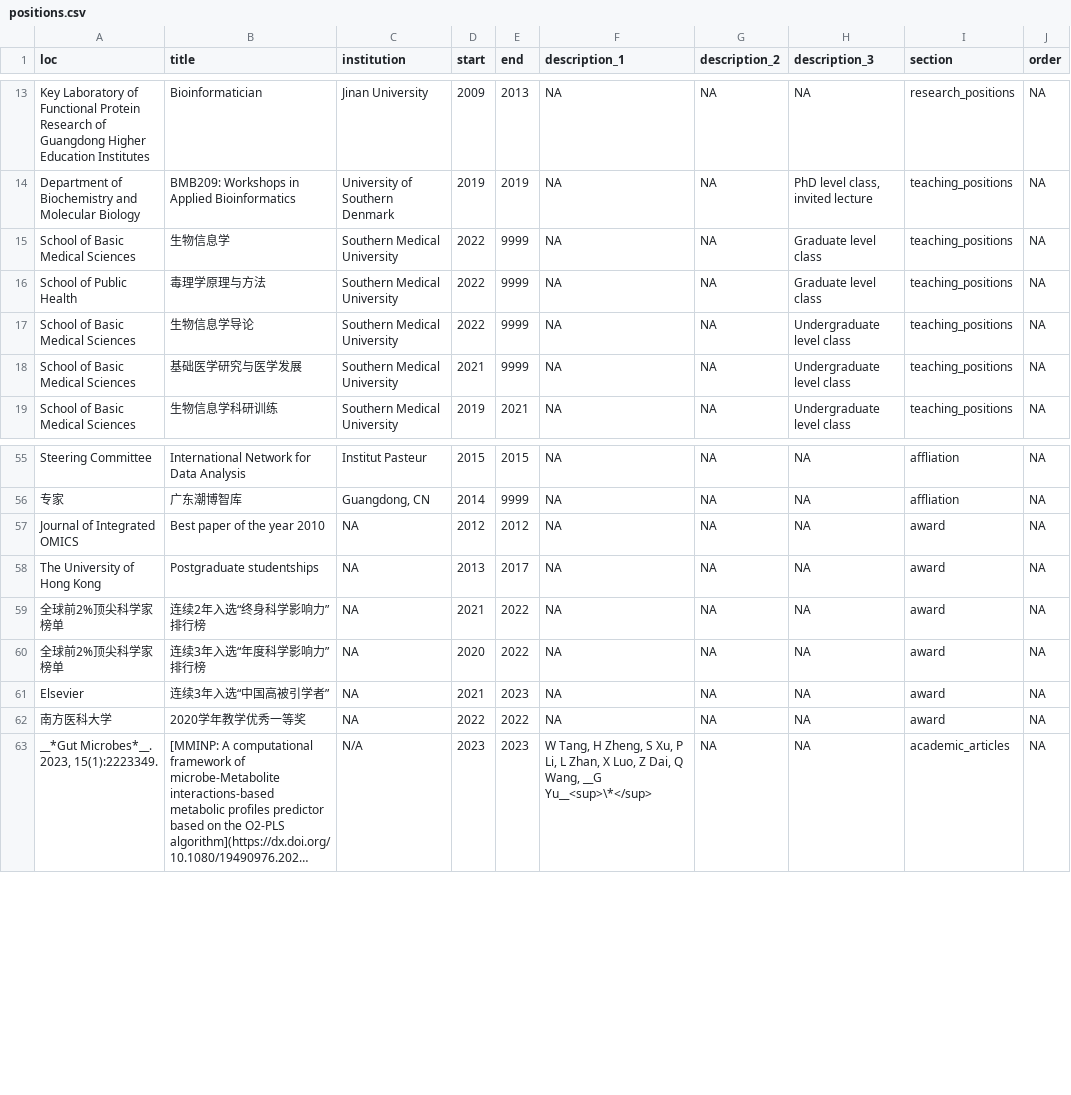
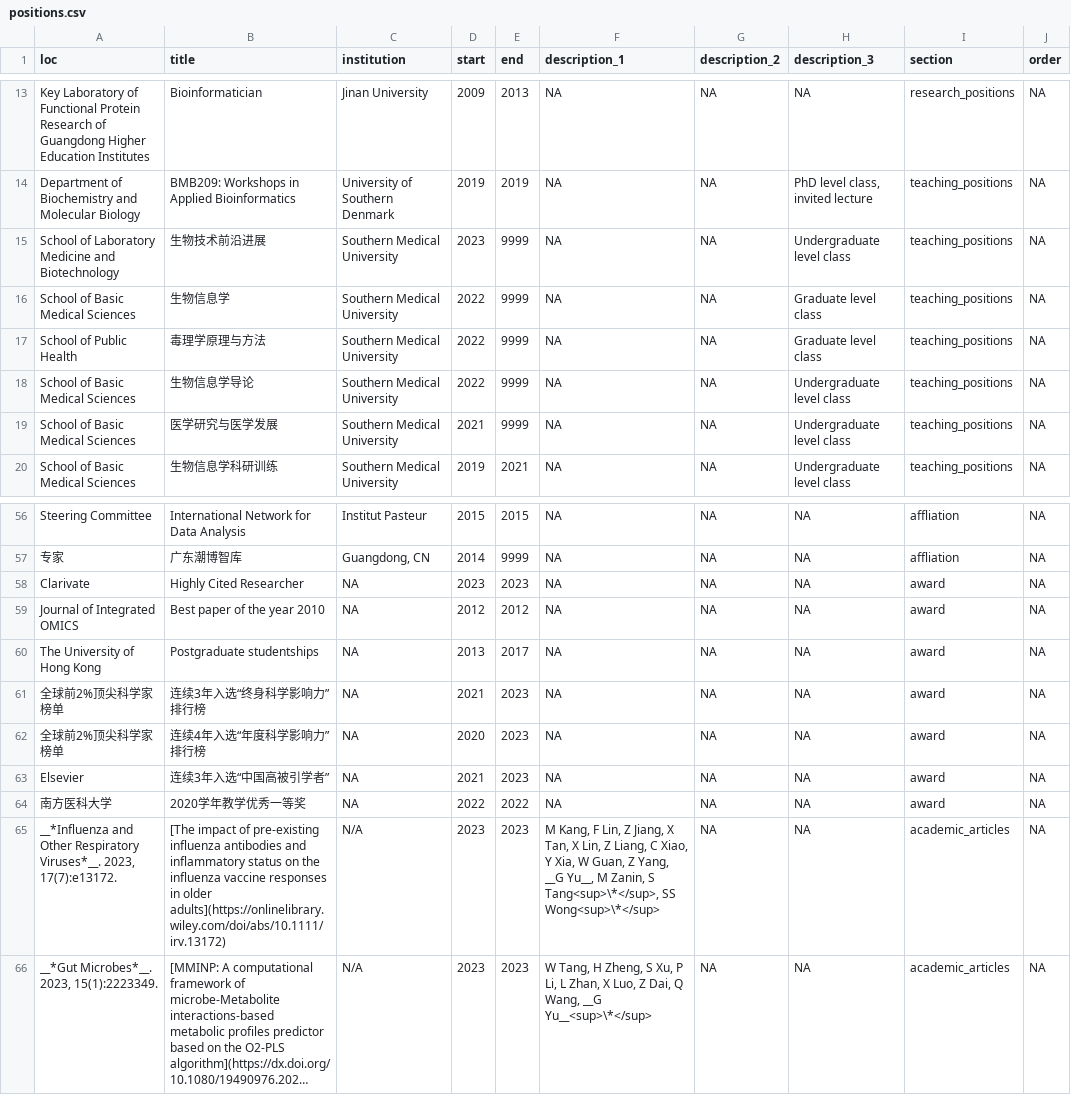
Before and after one commit to GuangchuangYu/cv, a CSV file: positions.csv, drawn as a sheet; only a part is shown, gaps mark what is left out; long unchanged cells end in …; addresses are those after the commit; the diff names each change by its address in the sheet, - before the commit and + after, or states it on an @@ line.

```diff
--- a/positions.csv
+++ b/positions.csv
+row 15: School of Laboratory Medicine and Biotechnology | 生物技术前沿进展 | Southern Medical University | 2023 | 9999 | NA | NA | Undergraduate level class | teaching_positions | NA
-B19 (title): 基础医学研究与医学发展
+B19 (title): 医学研究与医学发展
+row 58: Clarivate | Highly Cited Researcher | NA | 2023 | 2023 | NA | NA | NA | award | NA
-B61 (title): 连续2年入选“终身科学影响力”排行榜
+B61 (title): 连续3年入选“终身科学影响力”排行榜
-E61:E62 (end): 2022
+E61:E62 (end): 2023
-B62 (title): 连续3年入选“年度科学影响力”排行榜
+B62 (title): 连续4年入选“年度科学影响力”排行榜
+row 65: __*Influenza and Other Respiratory Viruses*__. 2023, 17(7):e13172. | [The impact of pre-existing influenza antibodies and inflammatory status on the influenza vaccine responses in older adults](https://onlinelibrary.wiley.com/doi/abs/10.1111/irv.13172) | N/A | 2023 | 2023 | M Kang, F Lin, Z Jiang, X Tan, X Lin, Z Liang, C Xiao, Y Xia, W Guan, Z Yang, __G Yu__, M Zanin, S Tang<sup>\*</sup>, SS Wong<sup>\*</sup> | NA | NA | academic_articles | NA
```
Also changed, not shown: 8 other files.
